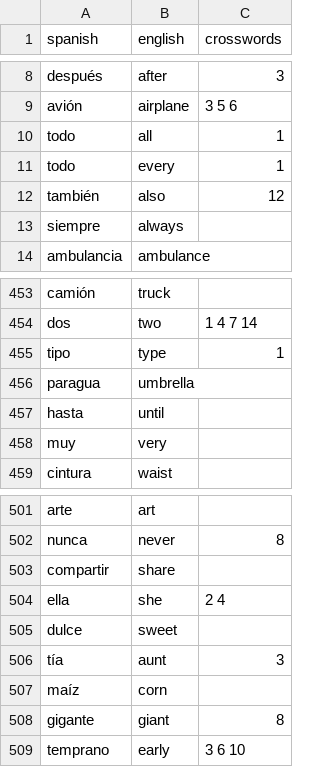
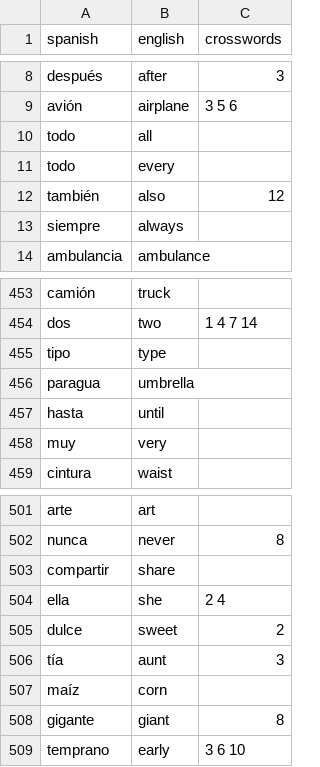
Before and after one commit to amirwigodz-hue/Spanglish-crosswords, a CSV file: data/vocabulary.csv, drawn as a sheet; only a part is shown, gaps mark what is left out.

```diff
--- a/data/vocabulary.csv
+++ b/data/vocabulary.csv
@@ -9,4 +9,4 @@ después,after,3
 avión,airplane,3 5 6
-todo,all,1
-todo,every,1
+todo,all,
+todo,every,
 también,also,12
@@ -454,3 +454,3 @@ camión,truck,
 dos,two,1 4 7 14
-tipo,type,1
+tipo,type,
 paragua,umbrella,
@@ -504,3 +504,3 @@ compartir,share,
 ella,she,2 4
-dulce,sweet,
+dulce,sweet,2
 tía,aunt,3
```
